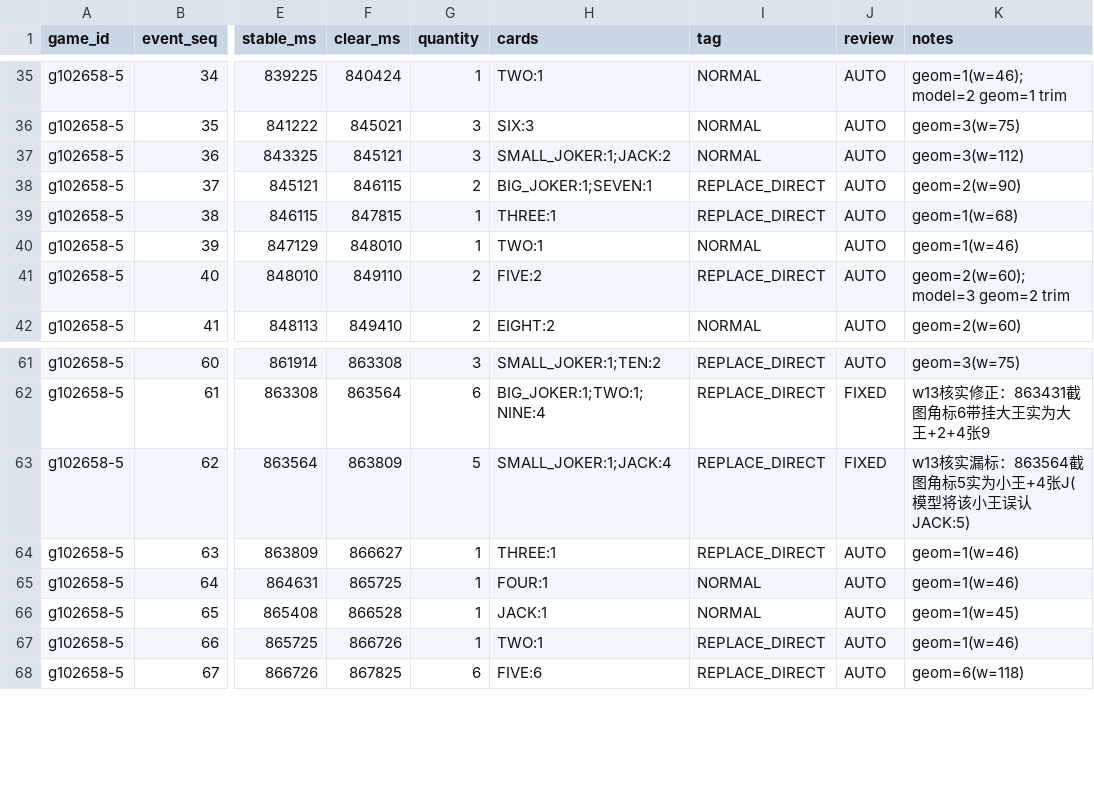
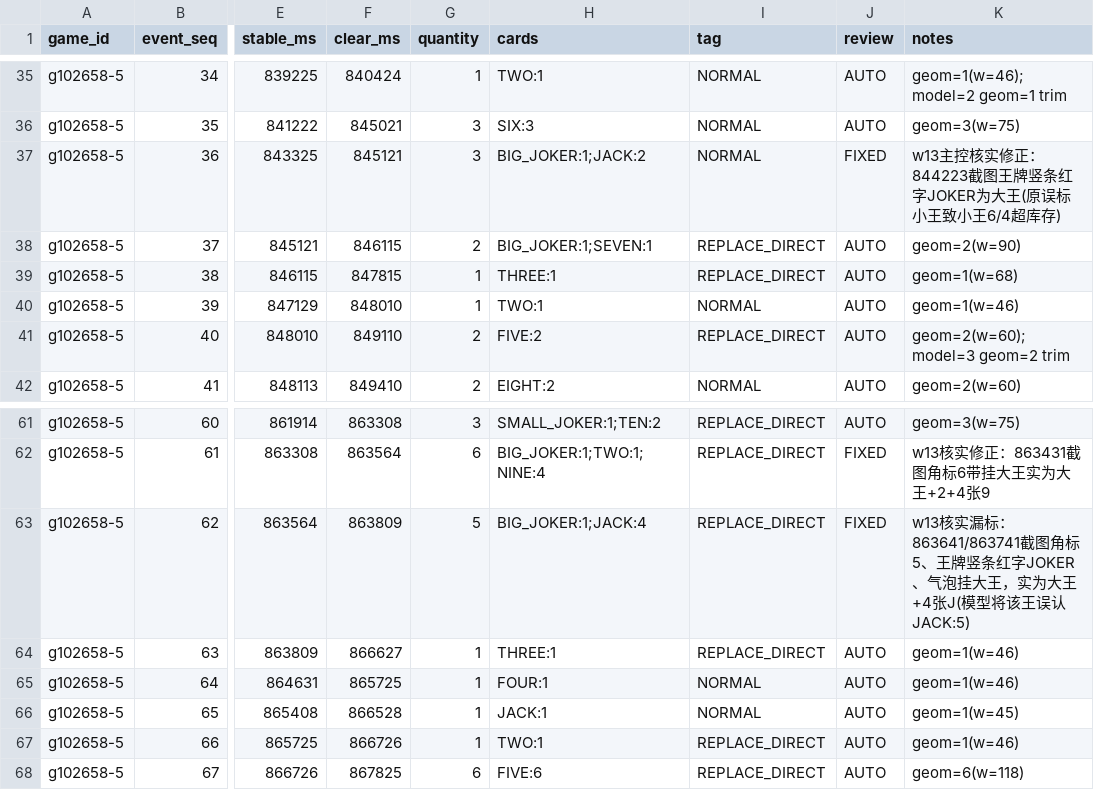
Before and after one commit to kaiz1995/CardCounter, a CSV file: datasets/truth/g102658-5.csv, drawn as a sheet; only a part is shown, gaps mark what is left out; the diff names each change by its address in the sheet, - before the commit and + after, or states it on an @@ line.

Commit message:
fix(truth): g102658-5 两手王牌实为大王（截图红字 JOKER），补大小王各 4 张守卫

```diff
--- a/datasets/truth/g102658-5.csv
+++ b/datasets/truth/g102658-5.csv
-H37 (cards): SMALL_JOKER:1;JACK:2
+H37 (cards): BIG_JOKER:1;JACK:2
-J37 (review): AUTO
+J37 (review): FIXED
-K37 (notes): geom=3(w=112)
+K37 (notes): w13主控核实修正：844223截图王牌竖条红字JOKER为大王(原误标小王致小王6/4超库存)
-H63 (cards): SMALL_JOKER:1;JACK:4
+H63 (cards): BIG_JOKER:1;JACK:4
-K63 (notes): …实漏标：863564截图角标5实为小王+4张J(模型将该小王误认JACK:5)
+K63 (notes): …实漏标：863641/863741截图角标5、王牌竖条红字JOKER、气泡挂大王，实为大王+4张J(模型将该王误认JACK:5)
```
Also changed, not shown: 1 other file.
